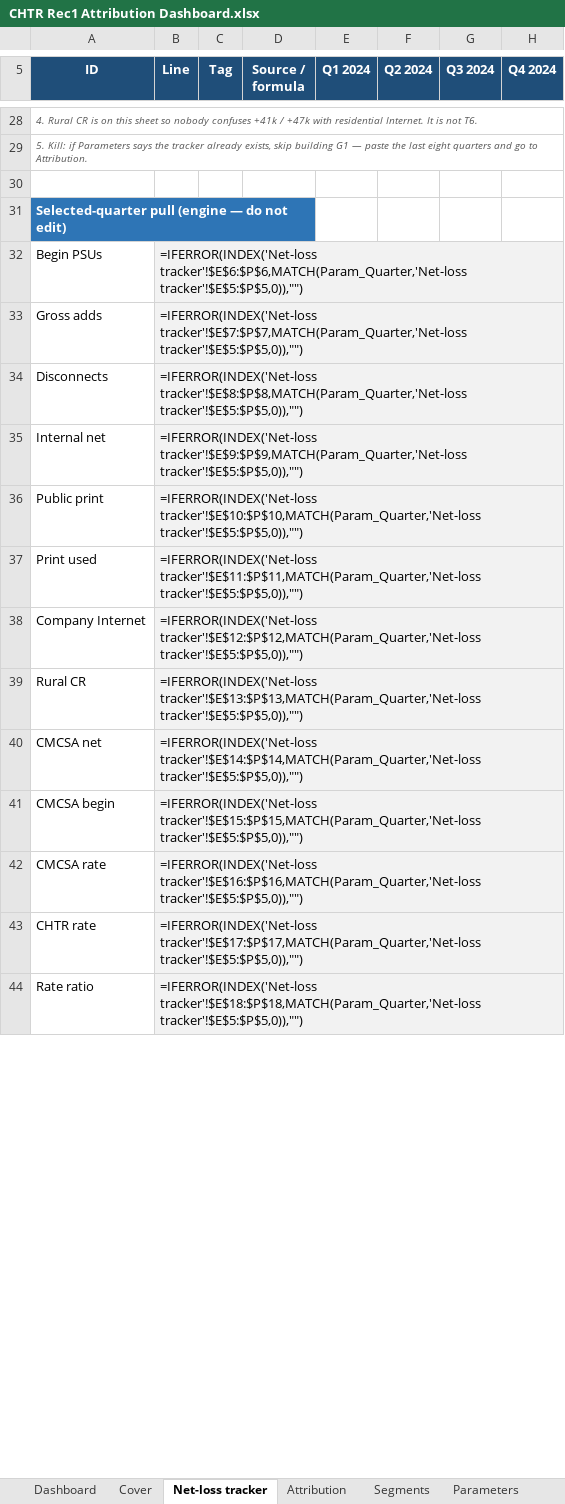
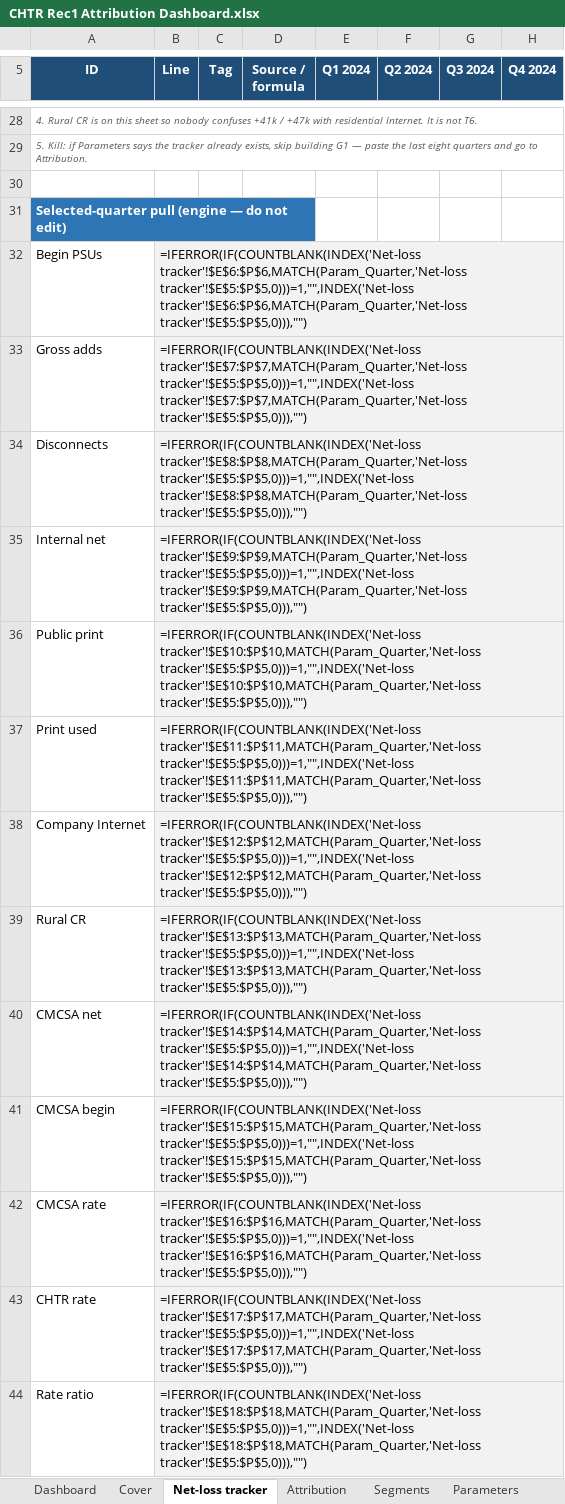
Before and after one commit to KyleConger/Foundation-Consulting-Case, an Excel workbook: Decisions/CHURN/CHTR Rec1 Attribution Dashboard.xlsx, sheet Net-loss tracker, drawn as a sheet; only a part is shown, gaps mark what is left out; values as stored, in another font and other column widths than the file's, no borders; formulas without a stored value are shown as written; the diff covers the shown part only; the diff names each change by its address in the sheet, - before the commit and + after, or states it on an @@ line.

```diff
--- a/Decisions/CHURN/CHTR Rec1 Attribution Dashboard.xlsx (sheet Net-loss tracker)
+++ b/Decisions/CHURN/CHTR Rec1 Attribution Dashboard.xlsx (sheet Net-loss tracker)
-B32 (Line): =IFERROR(INDEX('Net-loss tracker'!$E$6:$P$6,MATCH(Param_Quarter,'Net-loss tracker'!$E$5:$P$5,0)),"")
+B32 (Line): =IFERROR(IF(COUNTBLANK(INDEX('Net-loss tracker'!$E$6:$P$6,MATCH(Param_Quarter,'Net-loss tracker'!$E$5:$P$5,0)))=1,"",INDEX('Net-loss tracker'!$E$6:$P$6,MATCH(Param_Quarter,'Net-loss tracker'!$E$5:$P$5,0))),"")
-B33 (Line): =IFERROR(INDEX('Net-loss tracker'!$E$7:$P$7,MATCH(Param_Quarter,'Net-loss tracker'!$E$5:$P$5,0)),"")
+B33 (Line): =IFERROR(IF(COUNTBLANK(INDEX('Net-loss tracker'!$E$7:$P$7,MATCH(Param_Quarter,'Net-loss tracker'!$E$5:$P$5,0)))=1,"",INDEX('Net-loss tracker'!$E$7:$P$7,MATCH(Param_Quarter,'Net-loss tracker'!$E$5:$P$5,0))),"")
-B34 (Line): =IFERROR(INDEX('Net-loss tracker'!$E$8:$P$8,MATCH(Param_Quarter,'Net-loss tracker'!$E$5:$P$5,0)),"")
+B34 (Line): =IFERROR(IF(COUNTBLANK(INDEX('Net-loss tracker'!$E$8:$P$8,MATCH(Param_Quarter,'Net-loss tracker'!$E$5:$P$5,0)))=1,"",INDEX('Net-loss tracker'!$E$8:$P$8,MATCH(Param_Quarter,'Net-loss tracker'!$E$5:$P$5,0))),"")
-B35 (Line): =IFERROR(INDEX('Net-loss tracker'!$E$9:$P$9,MATCH(Param_Quarter,'Net-loss tracker'!$E$5:$P$5,0)),"")
+B35 (Line): =IFERROR(IF(COUNTBLANK(INDEX('Net-loss tracker'!$E$9:$P$9,MATCH(Param_Quarter,'Net-loss tracker'!$E$5:$P$5,0)))=1,"",INDEX('Net-loss tracker'!$E$9:$P$9,MATCH(Param_Quarter,'Net-loss tracker'!$E$5:$P$5,0))),"")
-B36 (Line): =IFERROR(INDEX('Net-loss tracker'!$E$10:$P$10,MATCH(Param_Quarter,'Net-loss tracker'!$E$5:$P$5,0)),"")
+B36 (Line): =IFERROR(IF(COUNTBLANK(INDEX('Net-loss tracker'!$E$10:$P$10,MATCH(Param_Quarter,'Net-loss tracker'!$E$5:$P$5,0)))=1,"",INDEX('Net-loss tracker'!$E$10:$P$10,MATCH(Param_Quarter,'Net-loss tracker'!$E$5:$P$5,0))),"")
-B37 (Line): =IFERROR(INDEX('Net-loss tracker'!$E$11:$P$11,MATCH(Param_Quarter,'Net-loss tracker'!$E$5:$P$5,0)),"")
+B37 (Line): =IFERROR(IF(COUNTBLANK(INDEX('Net-loss tracker'!$E$11:$P$11,MATCH(Param_Quarter,'Net-loss tracker'!$E$5:$P$5,0)))=1,"",INDEX('Net-loss tracker'!$E$11:$P$11,MATCH(Param_Quarter,'Net-loss tracker'!$E$5:$P$5,0))),"")
-B38 (Line): =IFERROR(INDEX('Net-loss tracker'!$E$12:$P$12,MATCH(Param_Quarter,'Net-loss tracker'!$E$5:$P$5,0)),"")
+B38 (Line): =IFERROR(IF(COUNTBLANK(INDEX('Net-loss tracker'!$E$12:$P$12,MATCH(Param_Quarter,'Net-loss tracker'!$E$5:$P$5,0)))=1,"",INDEX('Net-loss tracker'!$E$12:$P$12,MATCH(Param_Quarter,'Net-loss tracker'!$E$5:$P$5,0))),"")
-B39 (Line): =IFERROR(INDEX('Net-loss tracker'!$E$13:$P$13,MATCH(Param_Quarter,'Net-loss tracker'!$E$5:$P$5,0)),"")
+B39 (Line): =IFERROR(IF(COUNTBLANK(INDEX('Net-loss tracker'!$E$13:$P$13,MATCH(Param_Quarter,'Net-loss tracker'!$E$5:$P$5,0)))=1,"",INDEX('Net-loss tracker'!$E$13:$P$13,MATCH(Param_Quarter,'Net-loss tracker'!$E$5:$P$5,0))),"")
-B40 (Line): =IFERROR(INDEX('Net-loss tracker'!$E$14:$P$14,MATCH(Param_Quarter,'Net-loss tracker'!$E$5:$P$5,0)),"")
+B40 (Line): =IFERROR(IF(COUNTBLANK(INDEX('Net-loss tracker'!$E$14:$P$14,MATCH(Param_Quarter,'Net-loss tracker'!$E$5:$P$5,0)))=1,"",INDEX('Net-loss tracker'!$E$14:$P$14,MATCH(Param_Quarter,'Net-loss tracker'!$E$5:$P$5,0))),"")
-B41 (Line): =IFERROR(INDEX('Net-loss tracker'!$E$15:$P$15,MATCH(Param_Quarter,'Net-loss tracker'!$E$5:$P$5,0)),"")
+B41 (Line): =IFERROR(IF(COUNTBLANK(INDEX('Net-loss tracker'!$E$15:$P$15,MATCH(Param_Quarter,'Net-loss tracker'!$E$5:$P$5,0)))=1,"",INDEX('Net-loss tracker'!$E$15:$P$15,MATCH(Param_Quarter,'Net-loss tracker'!$E$5:$P$5,0))),"")
-B42 (Line): =IFERROR(INDEX('Net-loss tracker'!$E$16:$P$16,MATCH(Param_Quarter,'Net-loss tracker'!$E$5:$P$5,0)),"")
+B42 (Line): =IFERROR(IF(COUNTBLANK(INDEX('Net-loss tracker'!$E$16:$P$16,MATCH(Param_Quarter,'Net-loss tracker'!$E$5:$P$5,0)))=1,"",INDEX('Net-loss tracker'!$E$16:$P$16,MATCH(Param_Quarter,'Net-loss tracker'!$E$5:$P$5,0))),"")
-B43 (Line): =IFERROR(INDEX('Net-loss tracker'!$E$17:$P$17,MATCH(Param_Quarter,'Net-loss tracker'!$E$5:$P$5,0)),"")
+B43 (Line): =IFERROR(IF(COUNTBLANK(INDEX('Net-loss tracker'!$E$17:$P$17,MATCH(Param_Quarter,'Net-loss tracker'!$E$5:$P$5,0)))=1,"",INDEX('Net-loss tracker'!$E$17:$P$17,MATCH(Param_Quarter,'Net-loss tracker'!$E$5:$P$5,0))),"")
-B44 (Line): =IFERROR(INDEX('Net-loss tracker'!$E$18:$P$18,MATCH(Param_Quarter,'Net-loss tracker'!$E$5:$P$5,0)),"")
+B44 (Line): =IFERROR(IF(COUNTBLANK(INDEX('Net-loss tracker'!$E$18:$P$18,MATCH(Param_Quarter,'Net-loss tracker'!$E$5:$P$5,0)))=1,"",INDEX('Net-loss tracker'!$E$18:$P$18,MATCH(Param_Quarter,'Net-loss tracker'!$E$5:$P$5,0))),"")
```
Also changed, not shown: 6 added rows and 5 edited cells elsewhere in this sheet, sheet Dashboard, sheet Attribution, sheet Parameters, sheet Segments, sheet Cover, sheet Playbook, 1 more sheet, hidden cells, charts or pictures, 7 other files.
